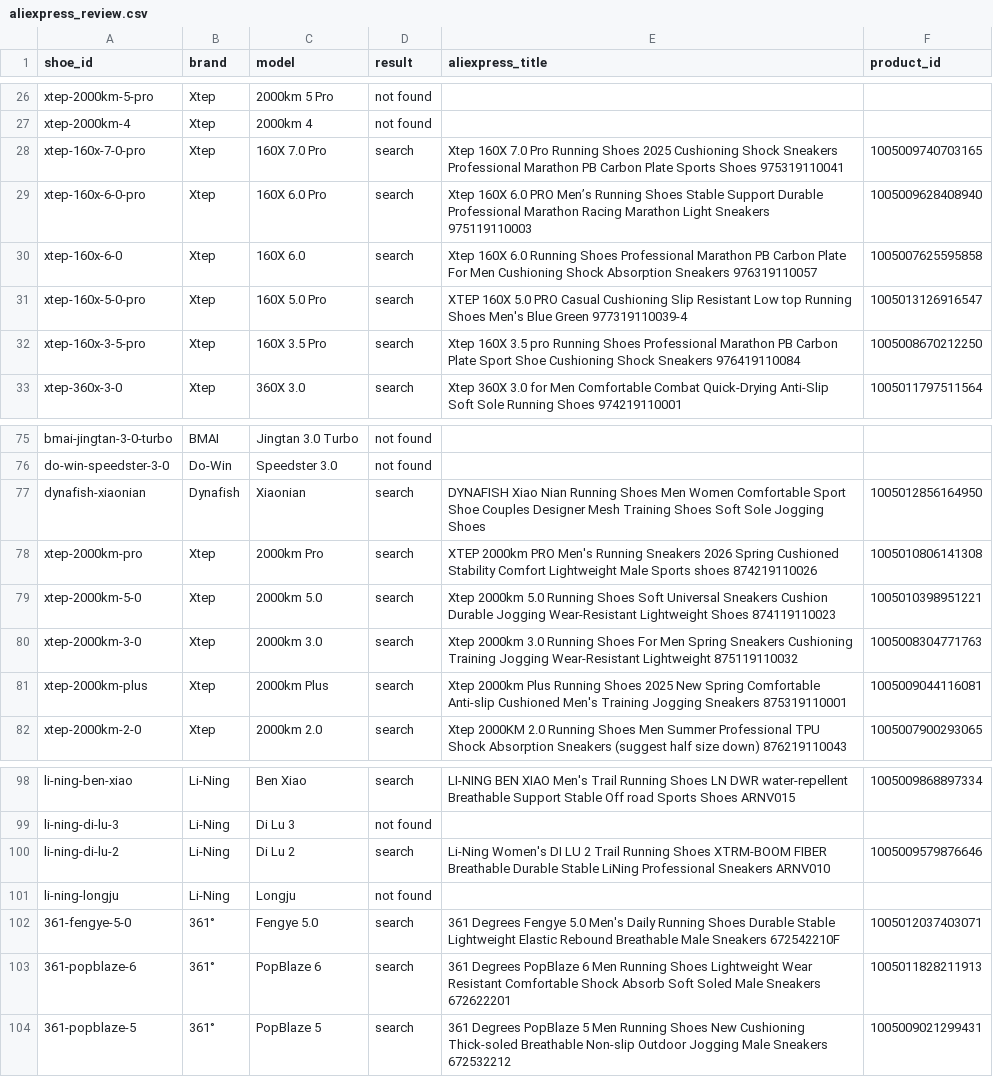
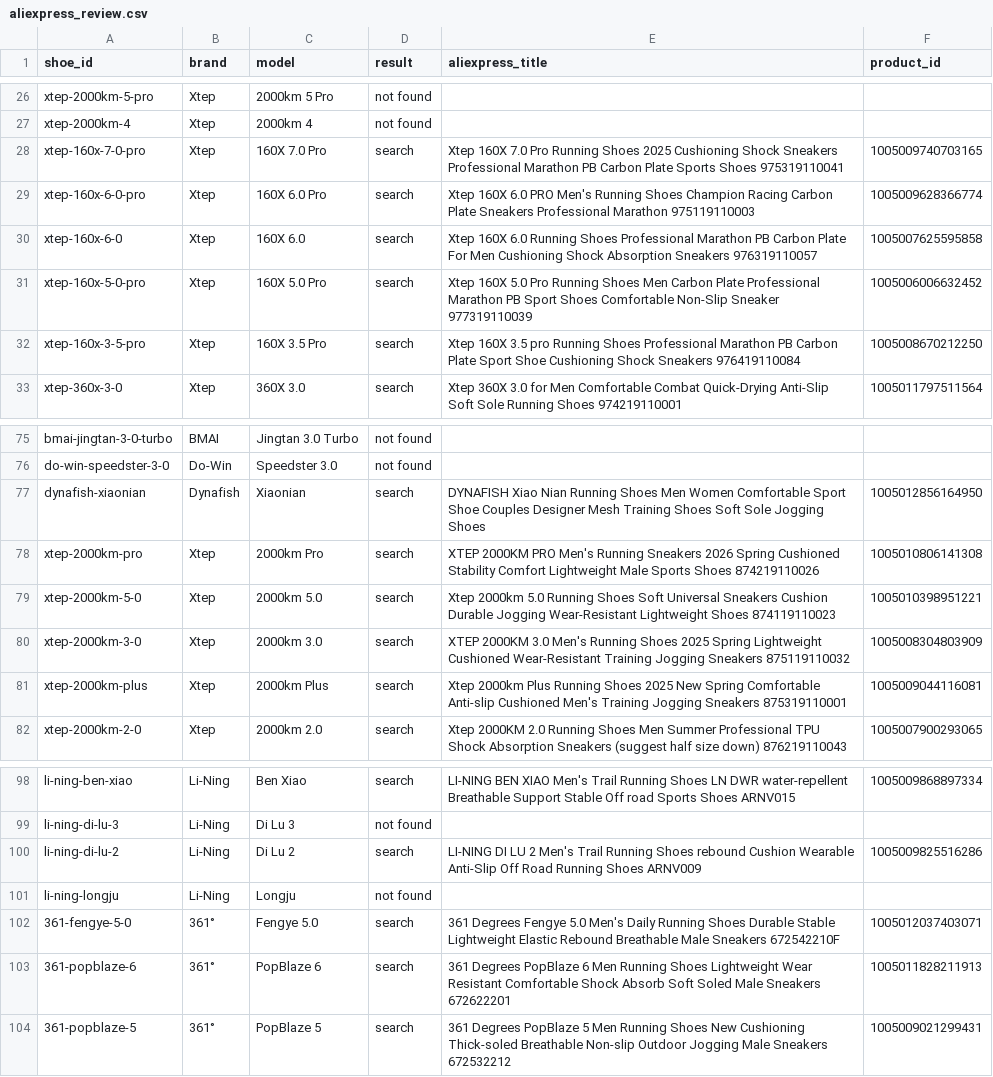
Before and after one commit to mat5114/footfinder, a CSV file: data/aliexpress_review.csv, drawn as a sheet; only a part is shown, gaps mark what is left out.

```diff
--- a/data/aliexpress_review.csv
+++ b/data/aliexpress_review.csv
@@ -28,5 +28,5 @@ xtep-2000km-4,Xtep,2000km 4,not found,,
 xtep-160x-7-0-pro,Xtep,160X 7.0 Pro,search,Xtep 160X 7.0 Pro Running Shoes 2025 Cushioning Shock Sneakers Professional Marathon PB Carbon Plate Sports Shoes 975319110041,1005009740703165
-xtep-160x-6-0-pro,Xtep,160X 6.0 Pro,search,Xtep 160X 6.0 PRO Men’s Running Shoes Stable Support Durable Professional Marathon Racing Marathon Light Sneakers 975119110003,1005009628408940
+xtep-160x-6-0-pro,Xtep,160X 6.0 Pro,search,Xtep 160X 6.0 PRO Men's Running Shoes  Champion Racing Carbon Plate Sneakers Professional Marathon 975119110003,1005009628366774
 xtep-160x-6-0,Xtep,160X 6.0,search,Xtep 160X 6.0 Running Shoes Professional Marathon PB Carbon Plate For Men Cushioning Shock Absorption Sneakers 976319110057,1005007625595858
-xtep-160x-5-0-pro,Xtep,160X 5.0 Pro,search,XTEP 160X 5.0 PRO Casual Cushioning Slip Resistant Low top Running Shoes Men's Blue Green 977319110039-4,1005013126916547
+xtep-160x-5-0-pro,Xtep,160X 5.0 Pro,search,Xtep 160X 5.0 Pro Running Shoes Men Carbon Plate Professional Marathon PB Sport Shoes Comfortable Non-Slip Sneaker 977319110039,1005006006632452
 xtep-160x-3-5-pro,Xtep,160X 3.5 Pro,search,Xtep 160X 3.5 pro Running Shoes Professional Marathon PB Carbon Plate Sport Shoe Cushioning Shock Sneakers 976419110084,1005008670212250
@@ -77,5 +77,5 @@ do-win-speedster-3-0,Do-Win,Speedster 3.0,not found,,
 dynafish-xiaonian,Dynafish,Xiaonian,search,DYNAFISH Xiao Nian Running Shoes Men Women Comfortable Sport Shoe Couples Designer Mesh Training Shoes Soft Sole Jogging Shoes,1005012856164950
-xtep-2000km-pro,Xtep,2000km Pro,search,XTEP 2000km PRO Men's Running Sneakers 2026 Spring Cushioned Stability Comfort Lightweight Male Sports shoes 874219110026,1005010806141308
+xtep-2000km-pro,Xtep,2000km Pro,search,XTEP 2000KM PRO Men's Running Sneakers 2026 Spring Cushioned Stability Comfort Lightweight Male Sports Shoes 874219110026,1005010806141308
 xtep-2000km-5-0,Xtep,2000km 5.0,search,Xtep 2000km 5.0 Running Shoes Soft Universal Sneakers Cushion Durable Jogging Wear-Resistant Lightweight Shoes 874119110023,1005010398951221
-xtep-2000km-3-0,Xtep,2000km 3.0,search,Xtep 2000km 3.0 Running Shoes For Men Spring Sneakers Cushioning Training Jogging Wear-Resistant Lightweight 875119110032,1005008304771763
+xtep-2000km-3-0,Xtep,2000km 3.0,search,XTEP 2000KM 3.0 Men's Running Shoes  2025 Spring Lightweight Cushioned Wear-Resistant Training Jogging Sneakers 875119110032,1005008304803909
 xtep-2000km-plus,Xtep,2000km Plus,search,Xtep 2000km Plus Running Shoes 2025 New Spring Comfortable Anti-slip Cushioned Men's Training Jogging Sneakers 875319110001,1005009044116081
@@ -99,3 +99,3 @@ li-ning-ben-xiao,Li-Ning,Ben Xiao,search,LI-NING BEN XIAO Men's Trail Running Sh
 li-ning-di-lu-3,Li-Ning,Di Lu 3,not found,,
-li-ning-di-lu-2,Li-Ning,Di Lu 2,search,Li-Ning Women's DI LU 2 Trail Running Shoes XTRM-BOOM FIBER Breathable Durable Stable LiNing Professional Sneakers ARNV010,1005009579876646
+li-ning-di-lu-2,Li-Ning,Di Lu 2,search,LI-NING DI LU 2 Men's Trail Running Shoes rebound Cushion Wearable Anti-Slip Off Road Running Shoes ARNV009,1005009825516286
 li-ning-longju,Li-Ning,Longju,not found,,
```
Also changed, not shown: 31 other files.
